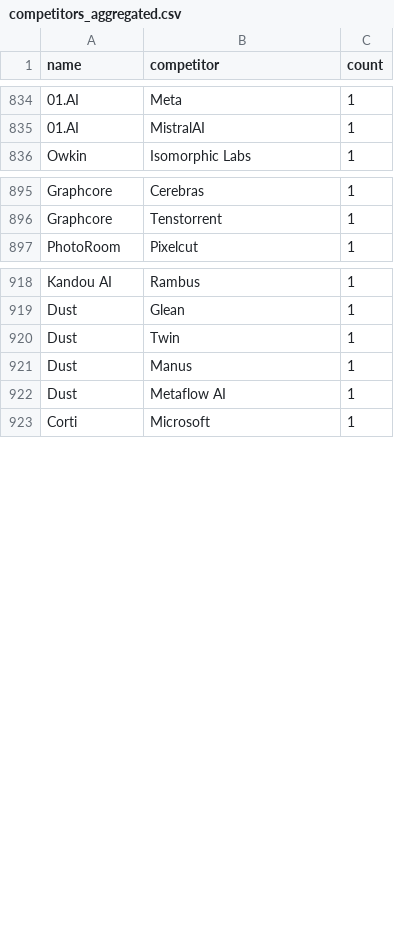
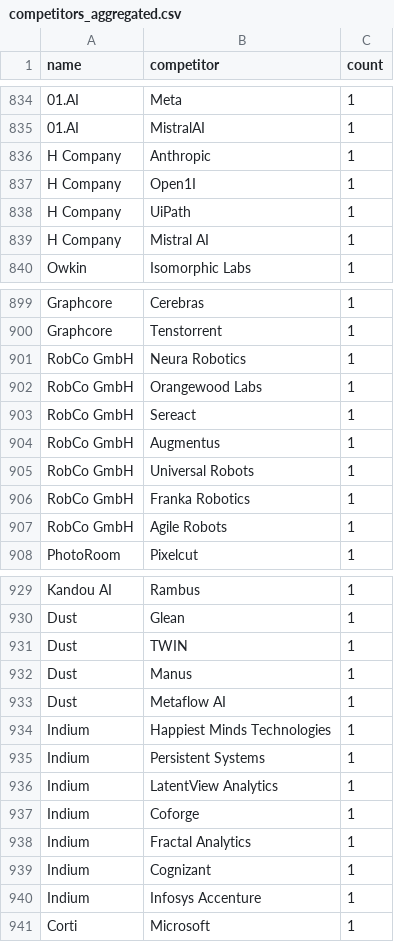
Before and after one commit to BenaventC/AInetworks, a CSV file: analyses/exports/competitors_aggregated.csv, drawn as a sheet; only a part is shown, gaps mark what is left out; addresses are those after the commit; the diff covers the shown part only; the diff names each change by its address in the sheet, - before the commit and + after, or states it on an @@ line.

```diff
--- a/analyses/exports/competitors_aggregated.csv
+++ b/analyses/exports/competitors_aggregated.csv
+row 836: H Company | Anthropic | 1
+row 837: H Company | Open1I | 1
+row 838: H Company | UiPath | 1
+row 839: H Company | Mistral AI | 1
+row 901: RobCo GmbH | Neura Robotics | 1
+row 902: RobCo GmbH | Orangewood Labs | 1
+row 903: RobCo GmbH | Sereact | 1
+row 904: RobCo GmbH | Augmentus | 1
+row 905: RobCo GmbH | Universal Robots | 1
+row 906: RobCo GmbH | Franka Robotics | 1
+row 907: RobCo GmbH | Agile Robots | 1
-B931 (competitor): Twin
+B931 (competitor): TWIN
+row 934: Indium | Happiest Minds Technologies | 1
+row 935: Indium | Persistent Systems | 1
+row 936: Indium | LatentView Analytics | 1
+row 937: Indium | Coforge | 1
+row 938: Indium | Fractal Analytics | 1
+row 939: Indium | Cognizant | 1
+row 940: Indium | Infosys Accenture | 1
```
Also changed, not shown: 4 added rows and 1 edited cell elsewhere in this file, analyses/exports/communities_kmeans_2d.csv, analyses/exports/community_labels_short.csv, 24 other files.
